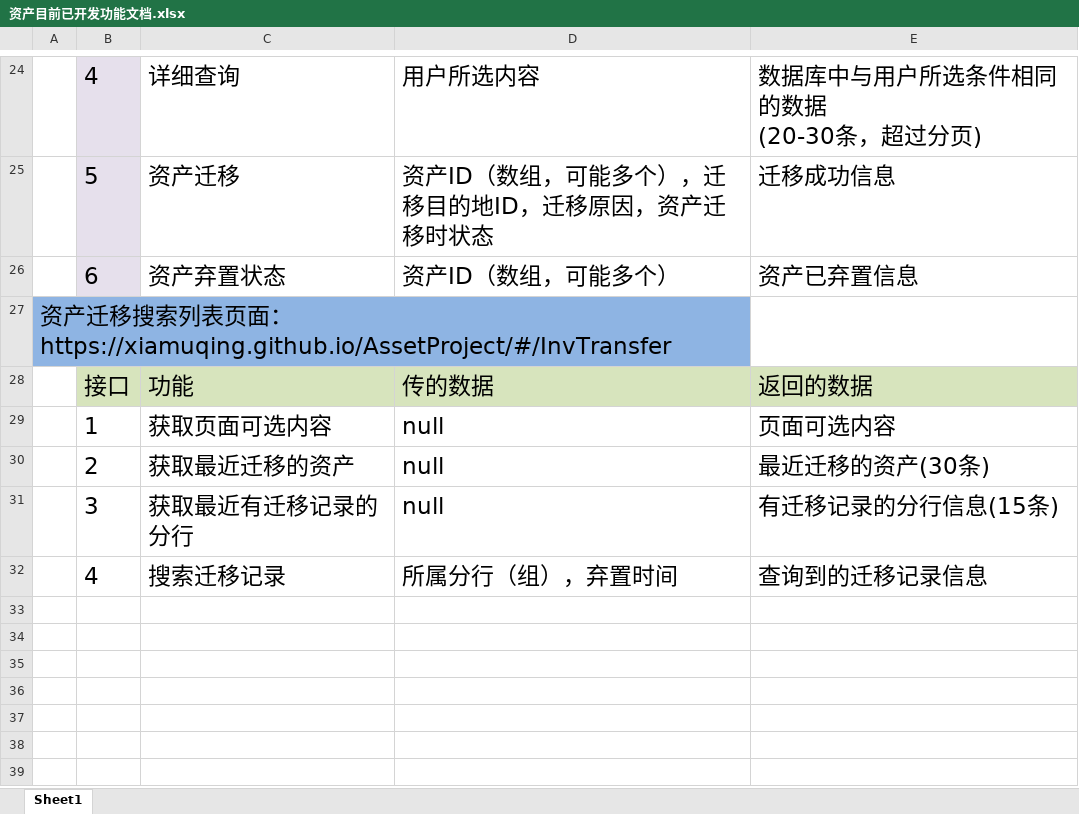
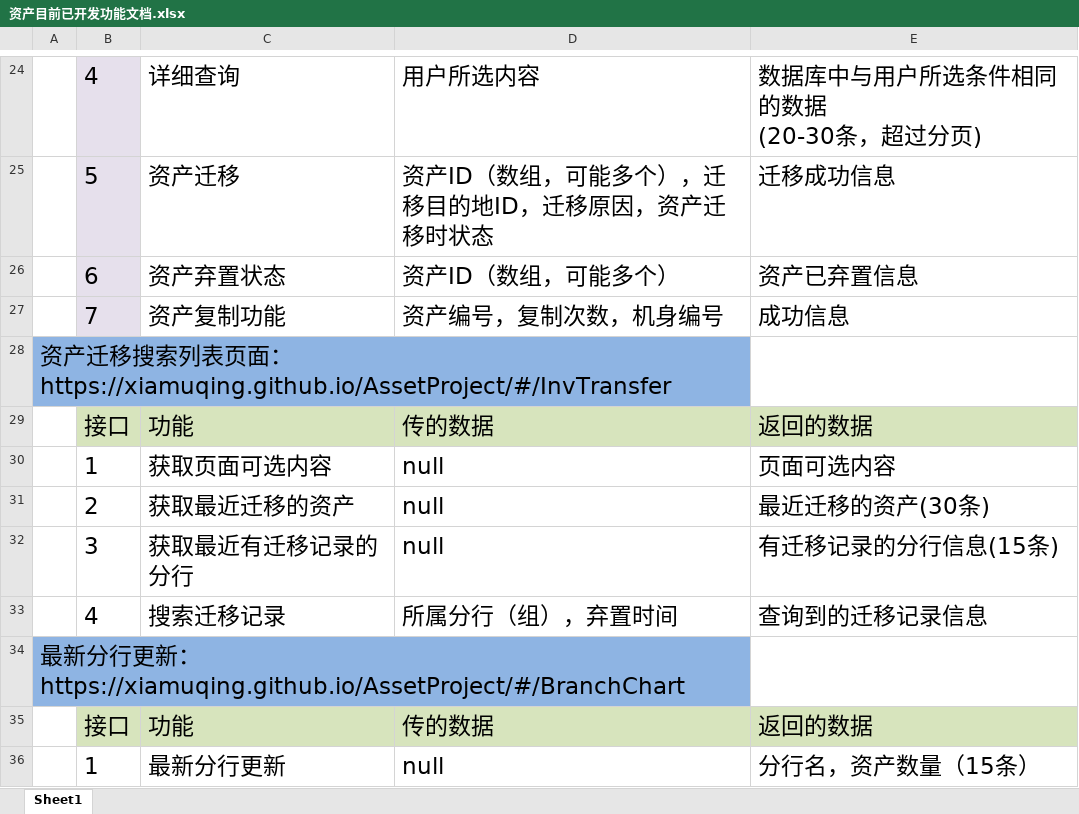
Before and after one commit to xiamuqing/AssetProject, an Excel workbook: 资产目前已开发功能文档.xlsx, sheet Sheet1, drawn as a sheet; only a part is shown, gaps mark what is left out; values as stored, in another font and other column widths than the file's, no borders; the diff names each change by its address in the sheet, - before the commit and + after, or states it on an @@ line.

```diff
--- a/资产目前已开发功能文档.xlsx (sheet Sheet1)
+++ b/资产目前已开发功能文档.xlsx (sheet Sheet1)
+row 27:  | 7 | 资产复制功能 | 资产编号，复制次数，机身编号 | 成功信息
+row 34: 最新分行更新：https://xiamuqing.github.io/AssetProject/#/BranchChart
+row 35:  | 接口 | 功能 | 传的数据 | 返回的数据
+row 36:  | 1 | 最新分行更新 | null | 分行名，资产数量（15条）
```
Also changed, not shown: 17 other files.
